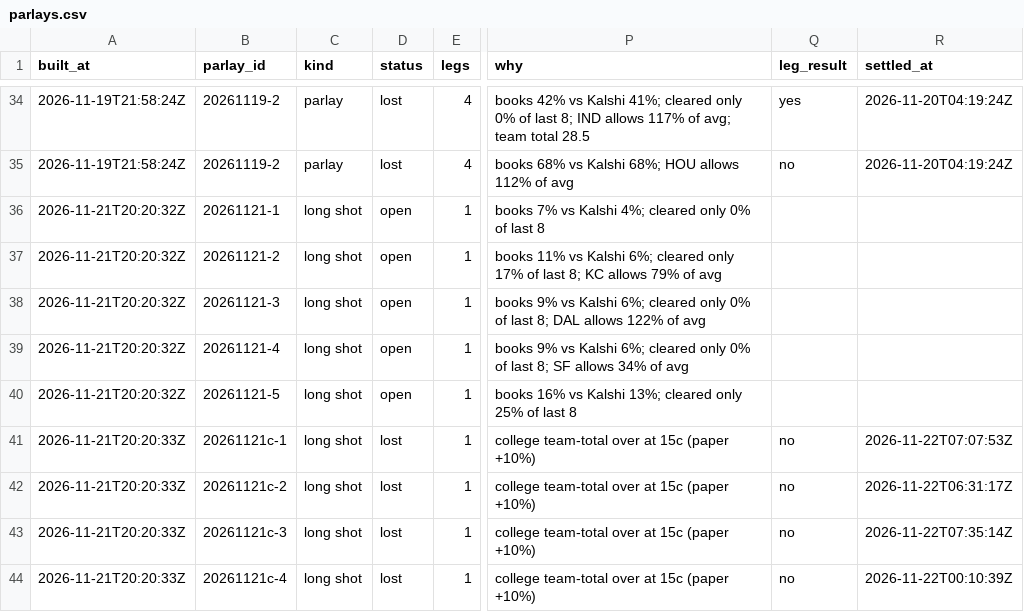
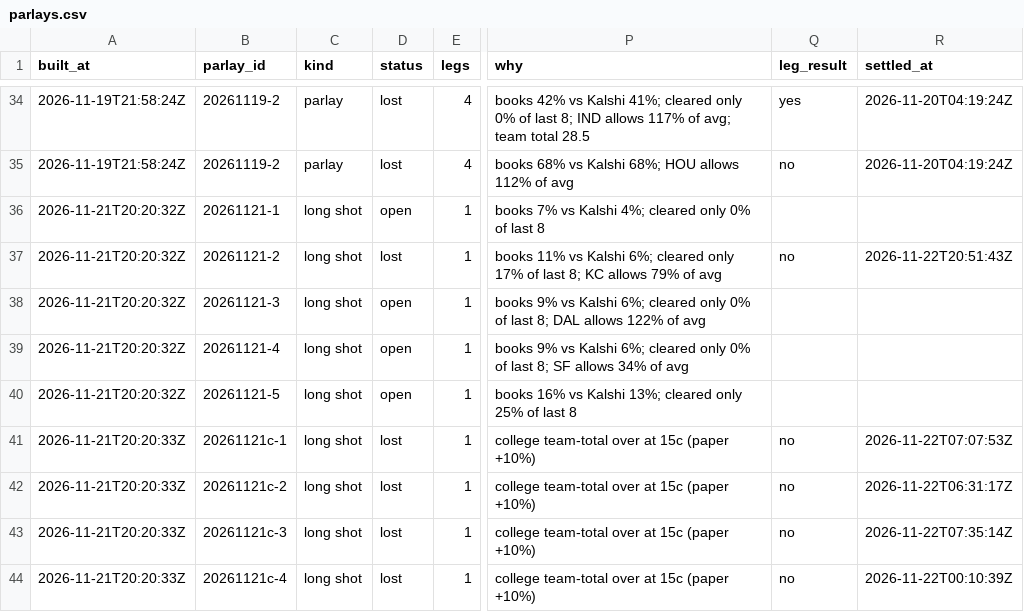
Before and after one commit to shoale4/hedj, a CSV file: paper/parlays.csv, drawn as a sheet; only a part is shown, gaps mark what is left out; the diff names each change by its address in the sheet, - before the commit and + after, or states it on an @@ line.

Commit message:
Paper trade: update picks [skip ci]

```diff
--- a/paper/parlays.csv
+++ b/paper/parlays.csv
-D37 (status): open
+D37 (status): lost
-Q37 (leg_result): (empty)
+Q37 (leg_result): no
-R37 (settled_at): (empty)
+R37 (settled_at): 2026-11-22T20:51:43Z
```
Also changed, not shown: 1 other file.
